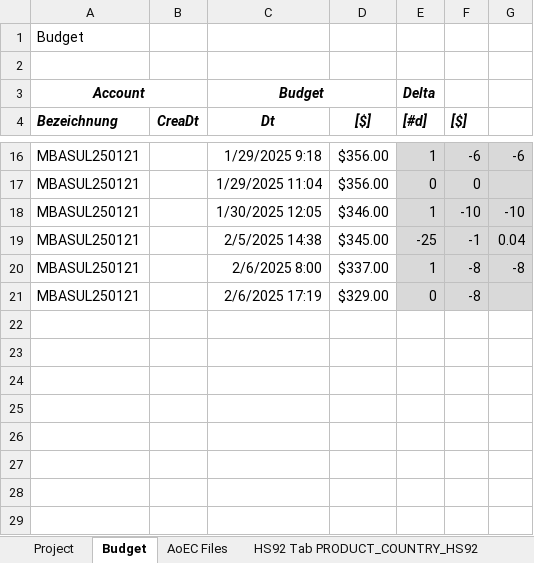
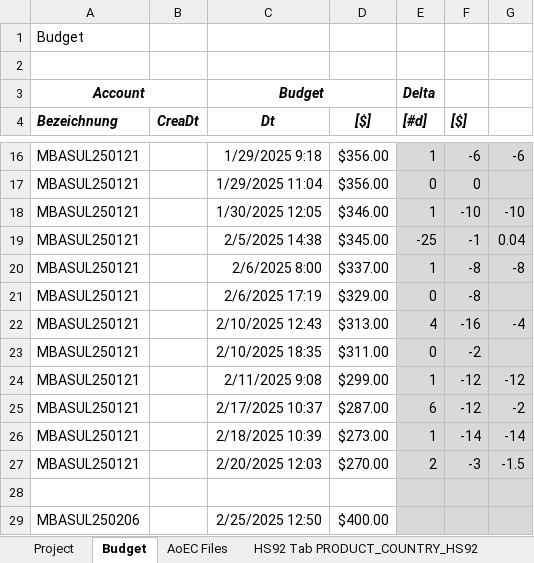
Before and after one commit to mbasul/DMAS_work, an Excel workbook: DMAS.AEC/dmas.xlsx, sheet Budget, drawn as a sheet; only a part is shown, gaps mark what is left out; values as stored, in another font and other column widths than the file's, no borders; the diff names each change by its address in the sheet, - before the commit and + after, or states it on an @@ line.

```diff
--- a/DMAS.AEC/dmas.xlsx (sheet Budget)
+++ b/DMAS.AEC/dmas.xlsx (sheet Budget)
+row 22: MBASUL250121 |  | 2/10/2025 12:43 | $313.00 | 4 | -16 | -4
+row 23: MBASUL250121 |  | 2/10/2025 18:35 | $311.00 | 0 | -2
+row 24: MBASUL250121 |  | 2/11/2025 9:08 | $299.00 | 1 | -12 | -12
+row 25: MBASUL250121 |  | 2/17/2025 10:37 | $287.00 | 6 | -12 | -2
+row 26: MBASUL250121 |  | 2/18/2025 10:39 | $273.00 | 1 | -14 | -14
+row 27: MBASUL250121 |  | 2/20/2025 12:03 | $270.00 | 2 | -3 | -1.5
+row 28: (empty)
+row 29: MBASUL250206 |  | 2/25/2025 12:50 | $400.00
```
Also changed, not shown: other sheet tabs, 9 other files.
